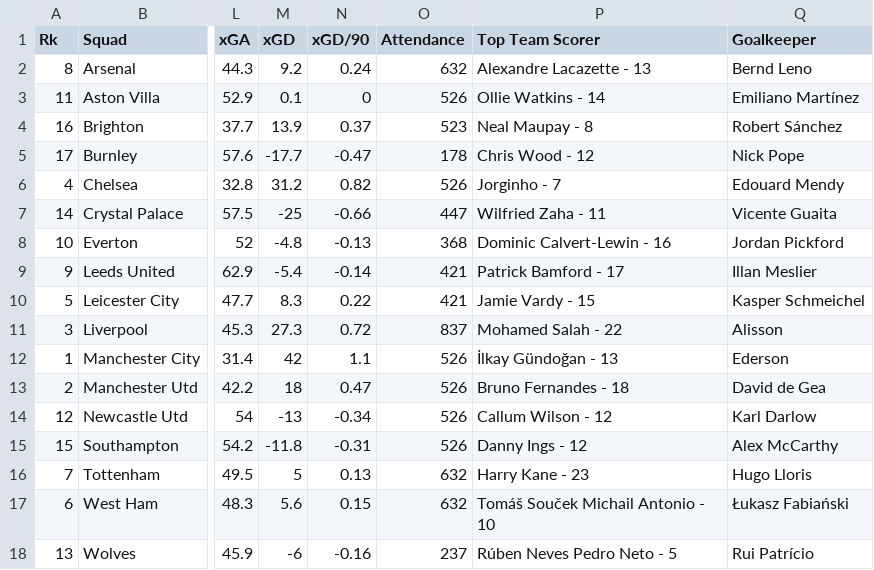
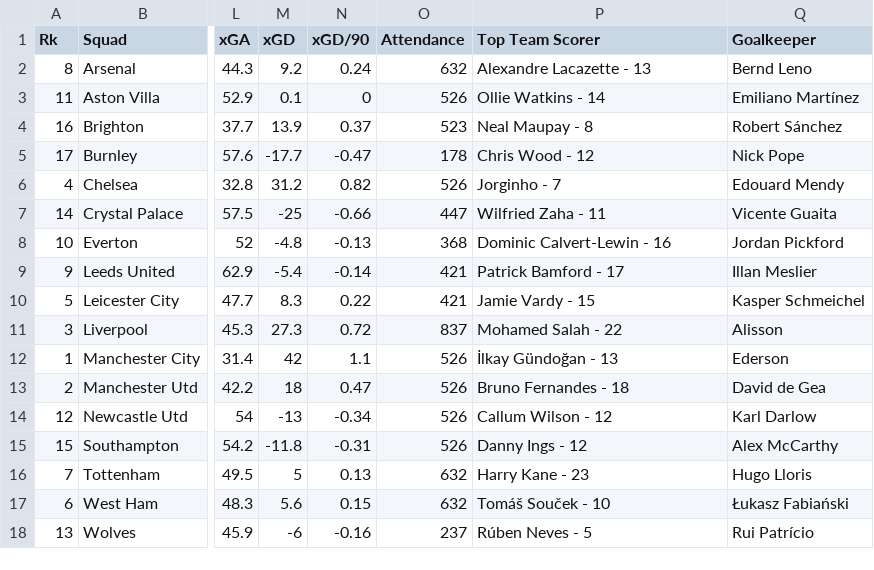
Before and after one commit to OliverSavolainen/IDS2021_D9, a CSV file: D9/2021table.csv, drawn as a sheet; only a part is shown, gaps mark what is left out; the diff names each change by its address in the sheet, - before the commit and + after, or states it on an @@ line.

```diff
--- a/D9/2021table.csv
+++ b/D9/2021table.csv
-P17 (Top Team Scorer): Tomáš Souček Michail Antonio - 10
+P17 (Top Team Scorer): Tomáš Souček - 10
-P18 (Top Team Scorer): Rúben Neves Pedro Neto - 5
+P18 (Top Team Scorer): Rúben Neves - 5
```
Also changed, not shown: D9/1718table.csv, D9/1920table.csv, 1 other file.
